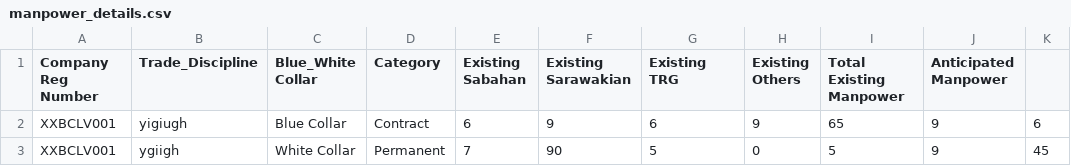
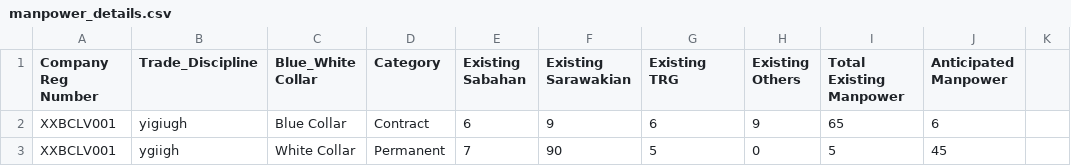
Before and after one commit to booluckgmie/prototype, a CSV file: wfvendor/manpower_details.csv, drawn as a sheet.

Commit message:
Update manpower_details.csv

```diff
--- a/wfvendor/manpower_details.csv
+++ b/wfvendor/manpower_details.csv
@@ -1,3 +1,3 @@
 Company Reg Number,Trade_Discipline,Blue_White Collar,Category,Existing Sabahan,Existing Sarawakian,Existing TRG,Existing Others,Total Existing Manpower,Anticipated Manpower
-XXBCLV001,yigiugh,Blue Collar,Contract,6,9,6,9,65,9,6
-XXBCLV001,ygiigh,White Collar,Permanent,7,90,5,0,5,9,45
+XXBCLV001,yigiugh,Blue Collar,Contract,6,9,6,9,65,6
+XXBCLV001,ygiigh,White Collar,Permanent,7,90,5,0,5,45
```
